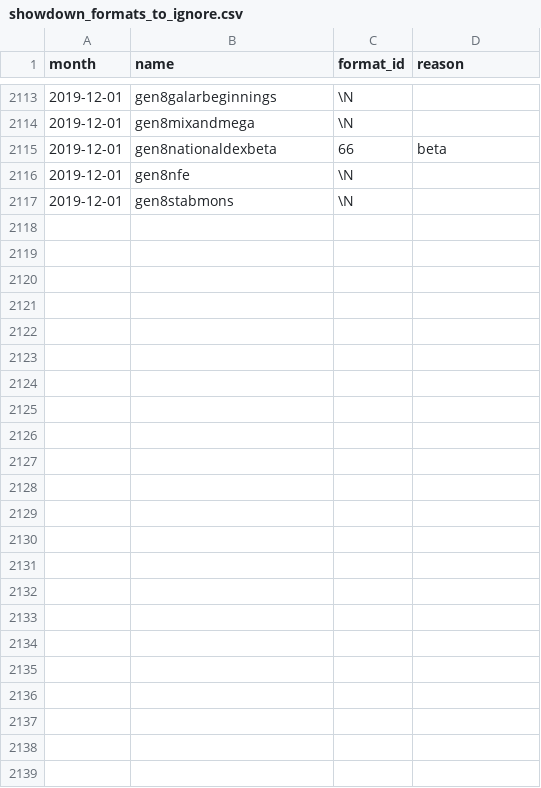
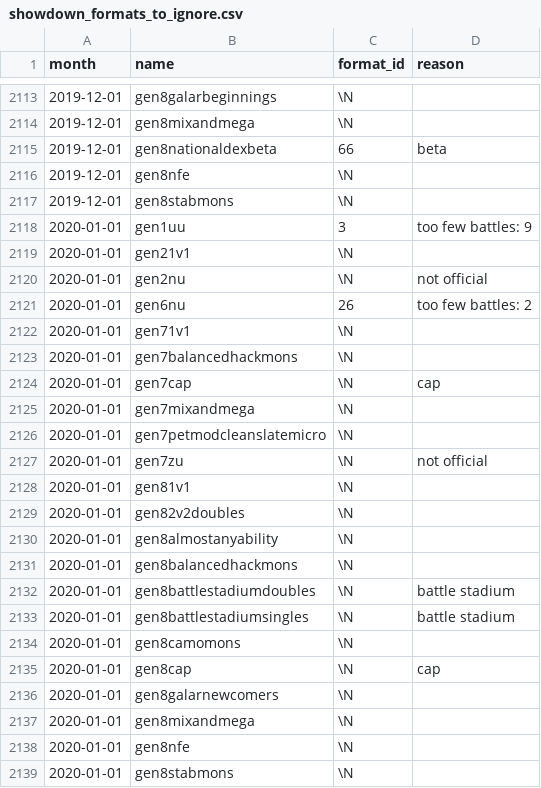
Before and after one commit to jpirnat/dex, a CSV file: data/showdown_formats_to_ignore.csv, drawn as a sheet; only a part is shown, gaps mark what is left out.

Commit message:
Formats for 2020-01.

```diff
--- a/data/showdown_formats_to_ignore.csv
+++ b/data/showdown_formats_to_ignore.csv
@@ -2117 +2117,23 @@ month,name,format_id,reason
 2019-12-01,gen8stabmons,\N,
+2020-01-01,gen1uu,3,too few battles: 9
+2020-01-01,gen21v1,\N,
+2020-01-01,gen2nu,\N,not official
+2020-01-01,gen6nu,26,too few battles: 2
+2020-01-01,gen71v1,\N,
+2020-01-01,gen7balancedhackmons,\N,
+2020-01-01,gen7cap,\N,cap
+2020-01-01,gen7mixandmega,\N,
+2020-01-01,gen7petmodcleanslatemicro,\N,
+2020-01-01,gen7zu,\N,not official
+2020-01-01,gen81v1,\N,
+2020-01-01,gen82v2doubles,\N,
+2020-01-01,gen8almostanyability,\N,
+2020-01-01,gen8balancedhackmons,\N,
+2020-01-01,gen8battlestadiumdoubles,\N,battle stadium
+2020-01-01,gen8battlestadiumsingles,\N,battle stadium
+2020-01-01,gen8camomons,\N,
+2020-01-01,gen8cap,\N,cap
+2020-01-01,gen8galarnewcomers,\N,
+2020-01-01,gen8mixandmega,\N,
+2020-01-01,gen8nfe,\N,
+2020-01-01,gen8stabmons,\N,
```
Also changed, not shown: data/showdown_formats_to_import.csv, data/showdown_pokemon_to_ignore.csv, 3 other files.
